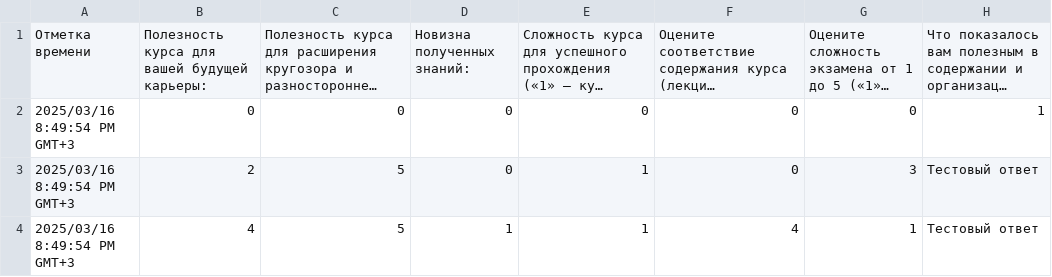
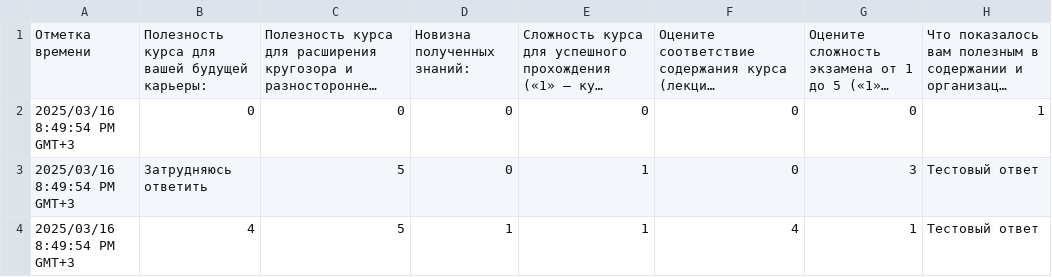
Before and after one commit to egorchernobai/SOP_for_NovSU, a CSV file: 1.csv, drawn as a sheet; only a part is shown; long unchanged cells end in …; the diff names each change by its address in the sheet, - before the commit and + after, or states it on an @@ line.

```diff
--- a/1.csv
+++ b/1.csv
-B3: 2
+B3: Затрудняюсь ответить
```
Also changed, not shown: 3 other files.
